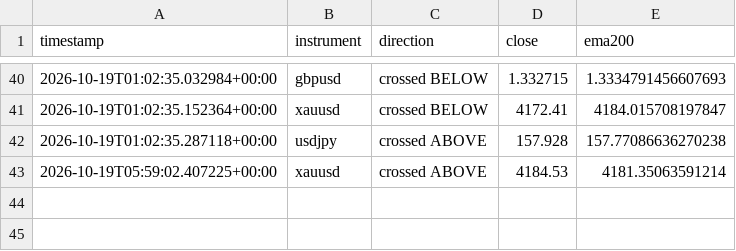
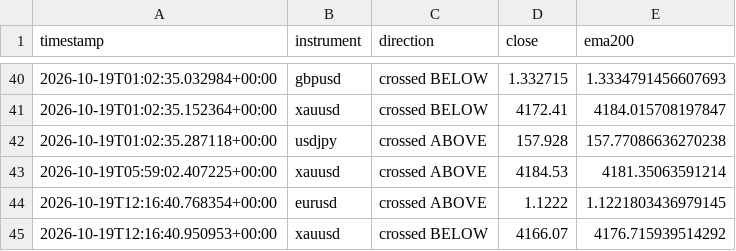
Before and after one commit to Jawa00007/ema-200-cross-alert, a CSV file: data/crossover_log.csv, drawn as a sheet; only a part is shown, gaps mark what is left out; the diff names each change by its address in the sheet, - before the commit and + after, or states it on an @@ line.

```diff
--- a/data/crossover_log.csv
+++ b/data/crossover_log.csv
+row 44: 2026-10-19T12:16:40.768354+00:00 | eurusd | crossed ABOVE | 1.1222 | 1.1221803436979145
+row 45: 2026-10-19T12:16:40.950953+00:00 | xauusd | crossed BELOW | 4166.07 | 4176.715939514292
```
Also changed, not shown: data/price_history.csv, 1 other file.
